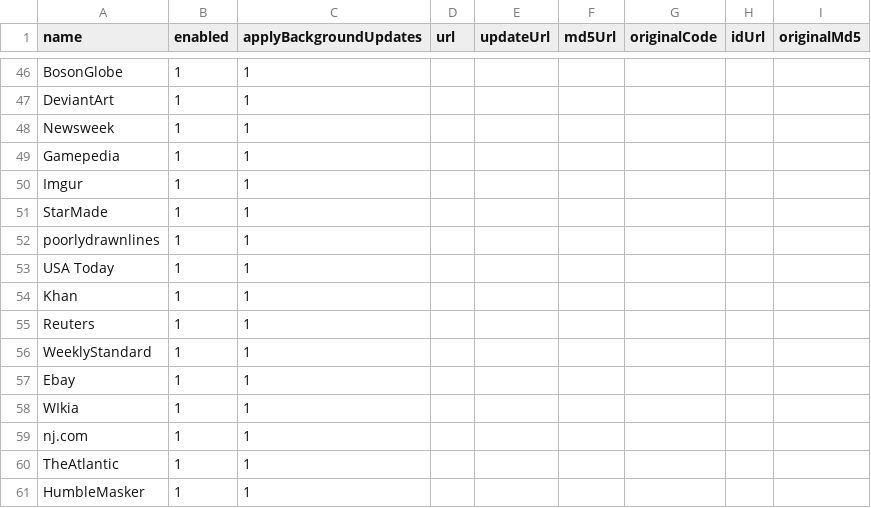
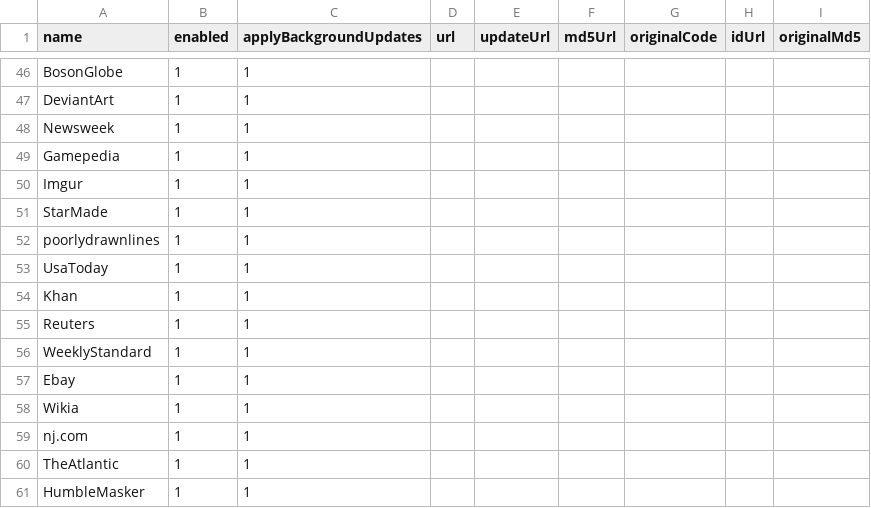
Before and after one commit to maptracker/confFiles, a TSV file: stylish/stylishMetadata.tsv, drawn as a sheet; only a part is shown, gaps mark what is left out.

```diff
--- a/stylish/stylishMetadata.tsv
+++ b/stylish/stylishMetadata.tsv
@@ -52,3 +52,3 @@ StarMade	1	1
 poorlydrawnlines	1	1						
-USA Today	1	1						
+UsaToday	1	1						
 Khan	1	1						
@@ -57,3 +57,3 @@ WeeklyStandard	1	1
 Ebay	1	1						
-WIkia	1	1						
+Wikia	1	1						
 nj.com	1	1						
```
Also changed, not shown: 21 other files.
